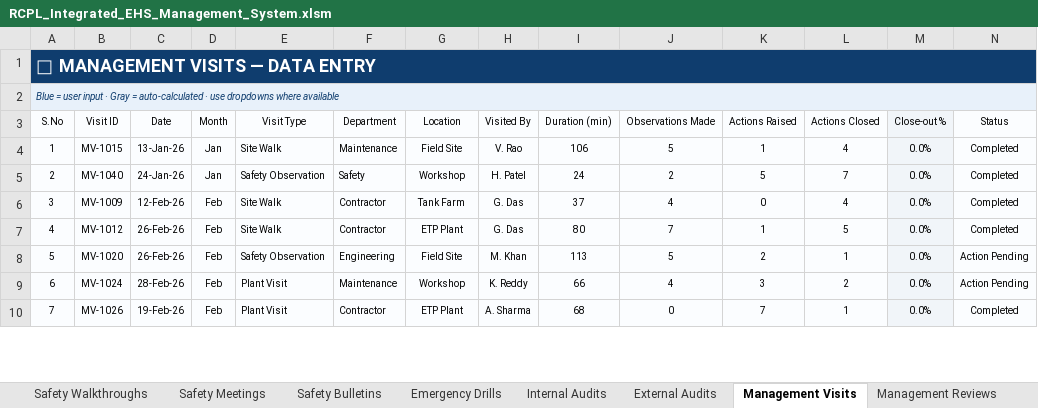
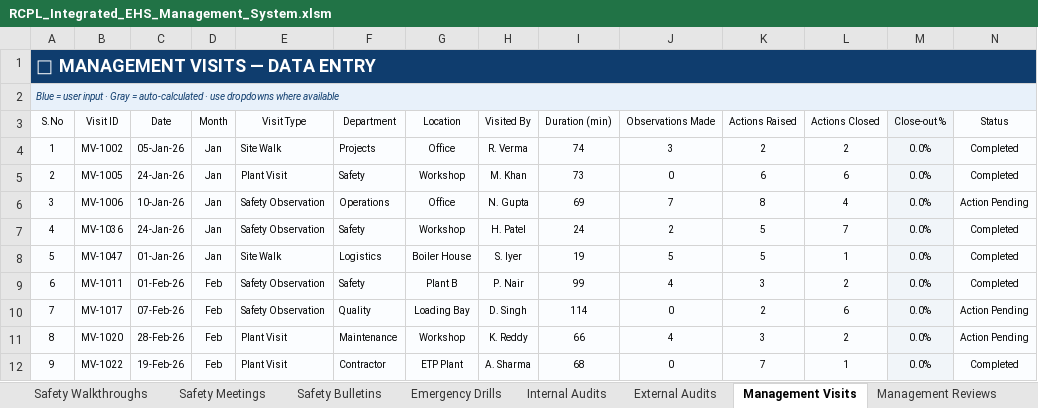
Before and after one commit to snlbk043-cell/hira, an Excel workbook: dashboard/RCPL_Integrated_EHS_Management_System.xlsm, sheet Management Visits, drawn as a sheet; only a part is shown; values as stored, in another font and other column widths than the file's, no borders; table styles not drawn; removed rows and columns are numbered as before the commit, all else as after; rows hold the shown columns only; the diff covers the shown part only; the diff names each change by its address in the sheet, - before the commit and + after, or states it on an @@ line.

```diff
--- a/dashboard/RCPL_Integrated_EHS_Management_System.xlsm (sheet Management Visits)
+++ b/dashboard/RCPL_Integrated_EHS_Management_System.xlsm (sheet Management Visits)
-B4 (Visit ID): MV-1015
+B4 (Visit ID): MV-1002
-C4 (Date): 13-Jan-26
+C4 (Date): 05-Jan-26
-F4 (Department): Maintenance
+F4 (Department): Projects
-G4 (Location): Field Site
+G4 (Location): Office
-H4 (Visited By): V. Rao
+H4 (Visited By): R. Verma
-I4 (Duration (min)): 106
+I4 (Duration (min)): 74
-J4 (Observations Made): 5
+J4 (Observations Made): 3
-K4 (Actions Raised): 1
+K4 (Actions Raised): 2
-L4 (Actions Closed): 4
+L4 (Actions Closed): 2
+row 5: 2 | MV-1005 | 24-Jan-26 | Jan | Plant Visit | Safety | Workshop | M. Khan | 73 | 0 | 6 | 6 | 0.0% | Completed
+row 6: 3 | MV-1006 | 10-Jan-26 | Jan | Safety Observation | Operations | Office | N. Gupta | 69 | 7 | 8 | 4 | 0.0% | Action Pending
-A7 (S.No): 2
+A7 (S.No): 4
-B7 (Visit ID): MV-1040
+B7 (Visit ID): MV-1036
-row 6: 3 | MV-1009 | 12-Feb-26 | Feb | Site Walk | Contractor | Tank Farm | G. Das | 37 | 4 | 0 | 4 | 0.0% | Completed
-row 7: 4 | MV-1012 | 26-Feb-26 | Feb | Site Walk | Contractor | ETP Plant | G. Das | 80 | 7 | 1 | 5 | 0.0% | Completed
-B8 (Visit ID): MV-1020
+B8 (Visit ID): MV-1047
-C8 (Date): 26-Feb-26
+C8 (Date): 01-Jan-26
-D8 (Month): Feb
+D8 (Month): Jan
-E8 (Visit Type): Safety Observation
+E8 (Visit Type): Site Walk
-F8 (Department): Engineering
+F8 (Department): Logistics
-G8 (Location): Field Site
+G8 (Location): Boiler House
-H8 (Visited By): M. Khan
+H8 (Visited By): S. Iyer
-I8 (Duration (min)): 113
+I8 (Duration (min)): 19
-K8 (Actions Raised): 2
+K8 (Actions Raised): 5
-N8 (Status): Action Pending
+N8 (Status): Completed
+row 9: 6 | MV-1011 | 01-Feb-26 | Feb | Safety Observation | Safety | Plant B | P. Nair | 99 | 4 | 3 | 2 | 0.0% | Completed
+row 10: 7 | MV-1017 | 07-Feb-26 | Feb | Safety Observation | Quality | Loading Bay | D. Singh | 114 | 0 | 2 | 6 | 0.0% | Action Pending
-A11 (S.No): 6
+A11 (S.No): 8
-B11 (Visit ID): MV-1024
+B11 (Visit ID): MV-1020
-A12 (S.No): 7
+A12 (S.No): 9
-B12 (Visit ID): MV-1026
+B12 (Visit ID): MV-1022
```
Also changed, not shown: 14 added rows, 16 removed rows and 70 edited cells elsewhere in this sheet, sheet Training, sheet Corrective Actions, sheet Safety Meetings, sheet Management Reviews, sheet Disciplinary Actions, sheet Safety Bulletins, 20 more sheets, other sheet tabs, formulas that keep their value, charts or pictures, 5 other files.
